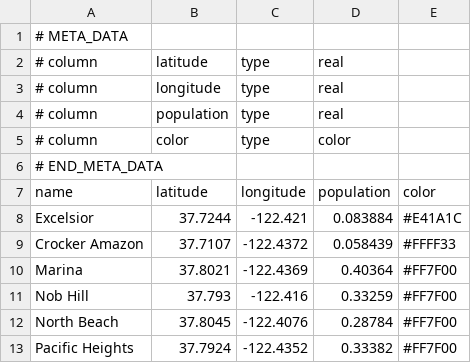
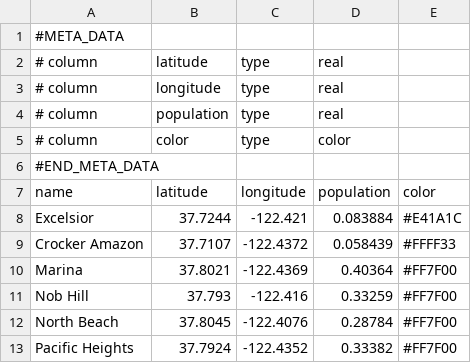
Before and after one commit to colinw7/CQCharts, a CSV file: data/data/cities.csv, drawn as a sheet; only a part is shown; the diff names each change by its address in the sheet, - before the commit and + after, or states it on an @@ line.

```diff
--- a/data/data/cities.csv
+++ b/data/data/cities.csv
-A1 (name): # META_DATA
+A1 (name): #META_DATA
-A6 (name): # END_META_DATA
+A6 (name): #END_META_DATA
```
Also changed, not shown: 41 other files.
